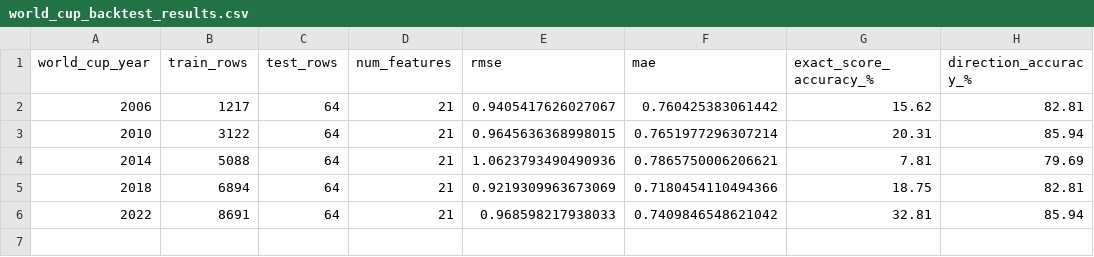
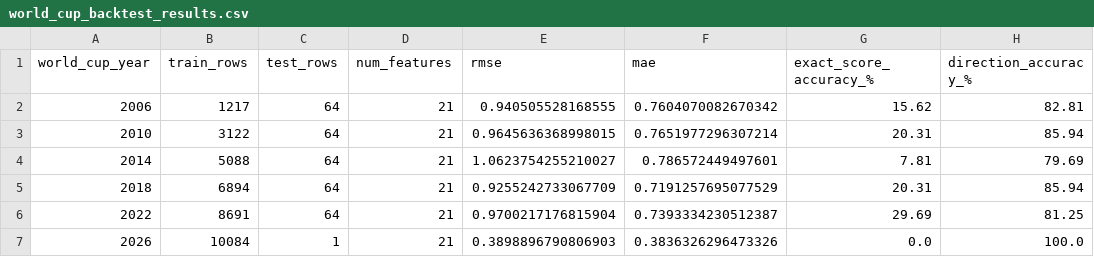
Before and after one commit to roeeseri/World_cup_predictor, a CSV file: outputs/evaluation/world_cup_backtest_results.csv, drawn as a sheet.

```diff
--- a/outputs/evaluation/world_cup_backtest_results.csv
+++ b/outputs/evaluation/world_cup_backtest_results.csv
@@ -1,6 +1,7 @@
 world_cup_year,train_rows,test_rows,num_features,rmse,mae,exact_score_accuracy_%,direction_accuracy_%
-2006,1217,64,21,0.9405417626027067,0.760425383061442,15.62,82.81
+2006,1217,64,21,0.940505528168555,0.7604070082670342,15.62,82.81
 2010,3122,64,21,0.9645636368998015,0.7651977296307214,20.31,85.94
-2014,5088,64,21,1.0623793490490936,0.7865750006206621,7.81,79.69
-2018,6894,64,21,0.9219309963673069,0.7180454110494366,18.75,82.81
-2022,8691,64,21,0.968598217938033,0.7409846548621042,32.81,85.94
+2014,5088,64,21,1.0623754255210027,0.786572449497601,7.81,79.69
+2018,6894,64,21,0.9255242733067709,0.7191257695077529,20.31,85.94
+2022,8691,64,21,0.9700217176815904,0.7393334230512387,29.69,81.25
+2026,10084,1,21,0.3898896790806903,0.3836326296473326,0.0,100.0
```
Also changed, not shown: data/processed/world_cup_2026_group_stage_features.csv, outputs/evaluation/feature_importance.csv, 17 other files.
